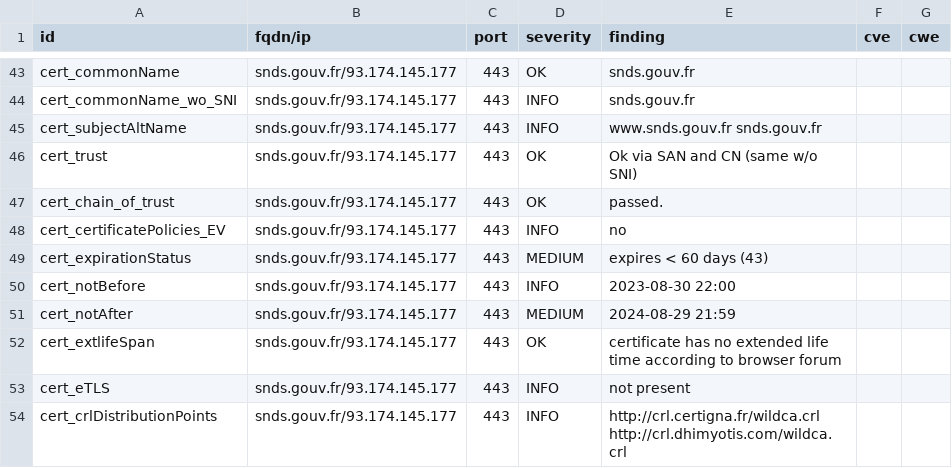
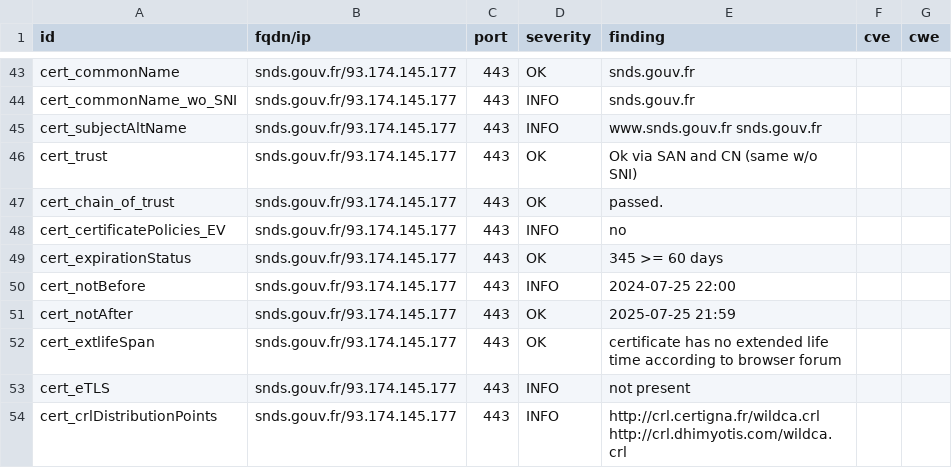
Before and after one commit to GKO-org/dashlordPrd9, a CSV file: results/aHR0cHM6Ly9zbmRzLmdvdXYuZnI=/testssl.csv, drawn as a sheet; only a part is shown, gaps mark what is left out; the diff covers the shown part only.

```diff
--- a/results/aHR0cHM6Ly9zbmRzLmdvdXYuZnI=/testssl.csv
+++ b/results/aHR0cHM6Ly9zbmRzLmdvdXYuZnI=/testssl.csv
@@ -48,5 +48,5 @@
 "cert_certificatePolicies_EV","snds.gouv.fr/93.174.145.177","443","INFO","no","",""
-"cert_expirationStatus","snds.gouv.fr/93.174.145.177","443","MEDIUM","expires < 60 days (43)","",""
-"cert_notBefore","snds.gouv.fr/93.174.145.177","443","INFO","2023-08-30 22:00","",""
-"cert_notAfter","snds.gouv.fr/93.174.145.177","443","MEDIUM","2024-08-29 21:59","",""
+"cert_expirationStatus","snds.gouv.fr/93.174.145.177","443","OK","345 >= 60 days","",""
+"cert_notBefore","snds.gouv.fr/93.174.145.177","443","INFO","2024-07-25 22:00","",""
+"cert_notAfter","snds.gouv.fr/93.174.145.177","443","OK","2025-07-25 21:59","",""
 "cert_extlifeSpan","snds.gouv.fr/93.174.145.177","443","OK","certificate has no extended life time according to browser forum","",""
```
Also changed, not shown: 6 edited cells elsewhere in this file, 9 other files.
